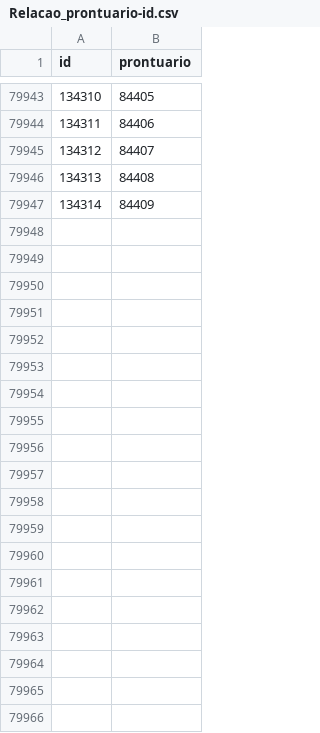
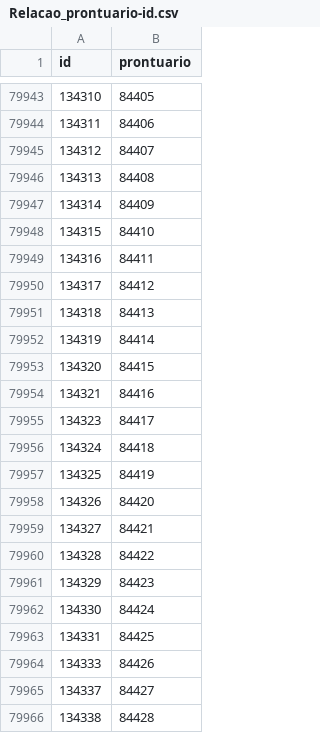
Before and after one commit to apstaiobeiras/Bases-de-dados, a CSV file: bases_do_vivver/Relacao_prontuario-id.csv, drawn as a sheet; only a part is shown, gaps mark what is left out; the diff covers the shown part only; the diff names each change by its address in the sheet, - before the commit and + after, or states it on an @@ line.

```diff
--- a/bases_do_vivver/Relacao_prontuario-id.csv
+++ b/bases_do_vivver/Relacao_prontuario-id.csv
+row 79948: 134315 | 84410
+row 79949: 134316 | 84411
+row 79950: 134317 | 84412
+row 79951: 134318 | 84413
+row 79952: 134319 | 84414
+row 79953: 134320 | 84415
+row 79954: 134321 | 84416
+row 79955: 134323 | 84417
+row 79956: 134324 | 84418
+row 79957: 134325 | 84419
+row 79958: 134326 | 84420
+row 79959: 134327 | 84421
+row 79960: 134328 | 84422
+row 79961: 134329 | 84423
+row 79962: 134330 | 84424
+row 79963: 134331 | 84425
+row 79964: 134333 | 84426
+row 79965: 134337 | 84427
+row 79966: 134338 | 84428
```
Also changed, not shown: 32 added rows elsewhere in this file, bases_do_vivver/Estoque_Farmacias.csv, bases_do_vivver/Solicitacoes_Excluidas-2025.csv, 9 other files.
